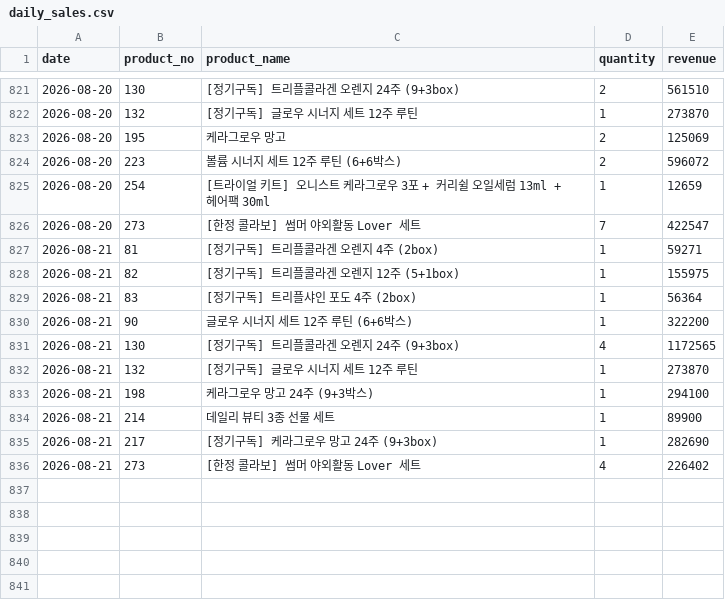
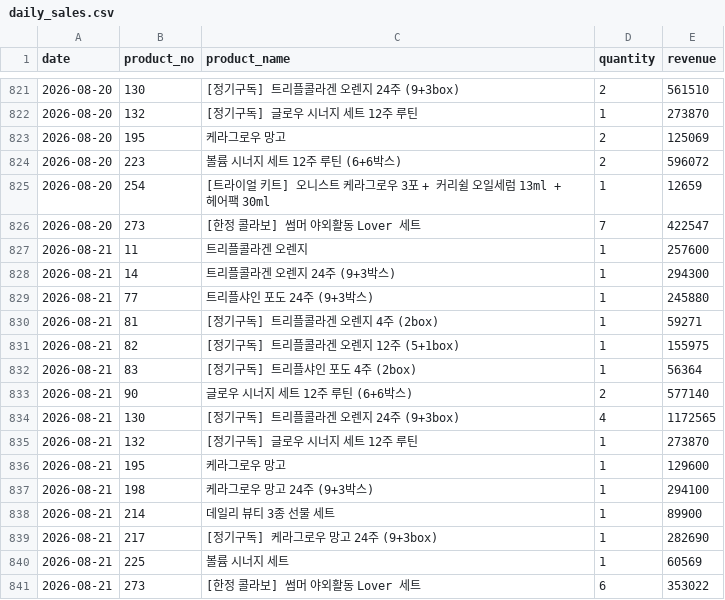
Before and after one commit to kaioh1010/cafe24-tracker, a CSV file: data/daily_sales.csv, drawn as a sheet; only a part is shown, gaps mark what is left out.

```diff
--- a/data/daily_sales.csv
+++ b/data/daily_sales.csv
@@ -826,2 +826,5 @@ date,product_no,product_name,quantity,revenue
 2026-08-20,273,[한정 콜라보] 썸머 야외활동 Lover 세트,7,422547
+2026-08-21,11,트리플콜라겐 오렌지,1,257600
+2026-08-21,14,트리플콜라겐 오렌지 24주 (9+3박스),1,294300
+2026-08-21,77,트리플샤인 포도 24주 (9+3박스),1,245880
 2026-08-21,81,[정기구독] 트리플콜라겐 오렌지 4주 (2box),1,59271
@@ -829,5 +832,6 @@ date,product_no,product_name,quantity,revenue
 2026-08-21,83,[정기구독] 트리플샤인 포도 4주 (2box),1,56364
-2026-08-21,90,글로우 시너지 세트  12주 루틴 (6+6박스),1,322200
+2026-08-21,90,글로우 시너지 세트  12주 루틴 (6+6박스),2,577140
 2026-08-21,130,[정기구독] 트리플콜라겐 오렌지 24주 (9+3box),4,1172565
 2026-08-21,132,[정기구독] 글로우 시너지 세트 12주 루틴,1,273870
+2026-08-21,195,케라그로우 망고,1,129600
 2026-08-21,198,케라그로우 망고 24주 (9+3박스),1,294100
@@ -835,2 +839,3 @@ date,product_no,product_name,quantity,revenue
 2026-08-21,217,[정기구독] 케라그로우 망고 24주 (9+3box),1,282690
-2026-08-21,273,[한정 콜라보] 썸머 야외활동 Lover 세트,4,226402
+2026-08-21,225,볼륨 시너지 세트,1,60569
+2026-08-21,273,[한정 콜라보] 썸머 야외활동 Lover 세트,6,353022
```
Also changed, not shown: data/daily_first_products.csv, data/daily_summary.csv.
